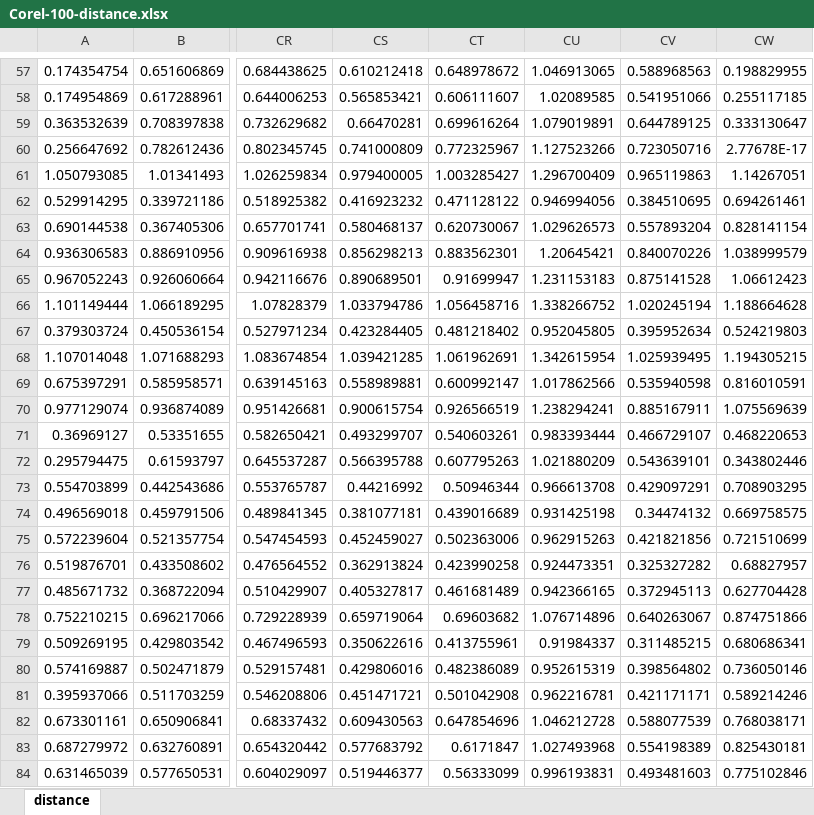
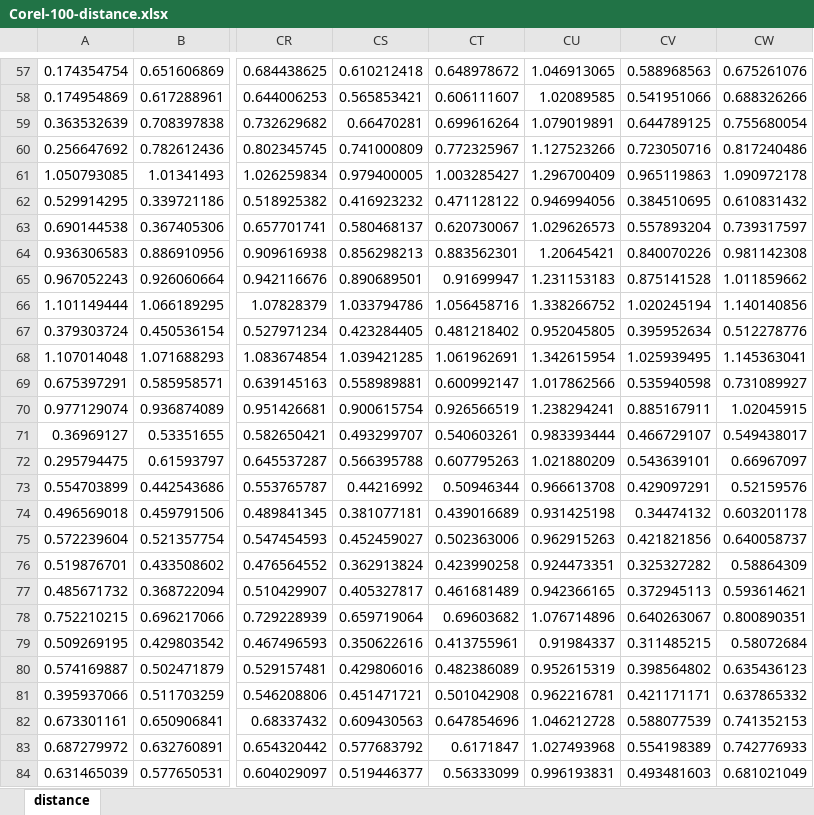
Before and after one commit to hiengv-fabbi/DA, an Excel workbook: Corel-100-distance.xlsx, sheet distance, drawn as a sheet; only a part is shown, gaps mark what is left out; values as stored, in another font and other column widths than the file's, no borders; the diff covers the shown part only; the diff names each change by its address in the sheet, - before the commit and + after, or states it on an @@ line.

```diff
--- a/Corel-100-distance.xlsx (sheet distance)
+++ b/Corel-100-distance.xlsx (sheet distance)
-CW57: 0.198829955
+CW57: 0.675261076
-CW58: 0.255117185
+CW58: 0.688326266
-CW59: 0.333130647
+CW59: 0.755680054
-CW60: 2.77678E-17
+CW60: 0.817240486
-CW61: 1.14267051
+CW61: 1.090972178
-CW62: 0.694261461
+CW62: 0.610831432
-CW63: 0.828141154
+CW63: 0.739317597
-CW64: 1.038999579
+CW64: 0.981142308
-CW65: 1.06612423
+CW65: 1.011859662
-CW66: 1.188664628
+CW66: 1.140140856
-CW67: 0.524219803
+CW67: 0.512278776
-CW68: 1.194305215
+CW68: 1.145363041
-CW69: 0.816010591
+CW69: 0.731089927
-CW70: 1.075569639
+CW70: 1.02045915
-CW71: 0.468220653
+CW71: 0.549438017
-CW72: 0.343802446
+CW72: 0.66967097
-CW73: 0.708903295
+CW73: 0.52159576
-CW74: 0.669758575
+CW74: 0.603201178
-CW75: 0.721510699
+CW75: 0.640058737
-CW76: 0.68827957
+CW76: 0.58864309
-CW77: 0.627704428
+CW77: 0.593614621
-CW78: 0.874751866
+CW78: 0.800890351
-CW79: 0.680686341
+CW79: 0.58072684
-CW80: 0.736050146
+CW80: 0.635436123
-CW81: 0.589214246
+CW81: 0.637865332
-CW82: 0.768038171
+CW82: 0.741352153
-CW83: 0.825430181
+CW83: 0.742776933
-CW84: 0.775102846
+CW84: 0.681021049
```
Also changed, not shown: 1 added row, 1 removed row and 72 edited cells elsewhere in this sheet, 2 other files.
